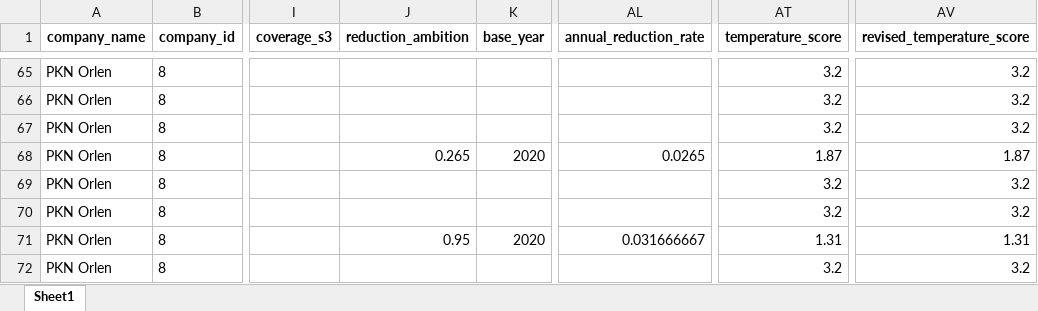
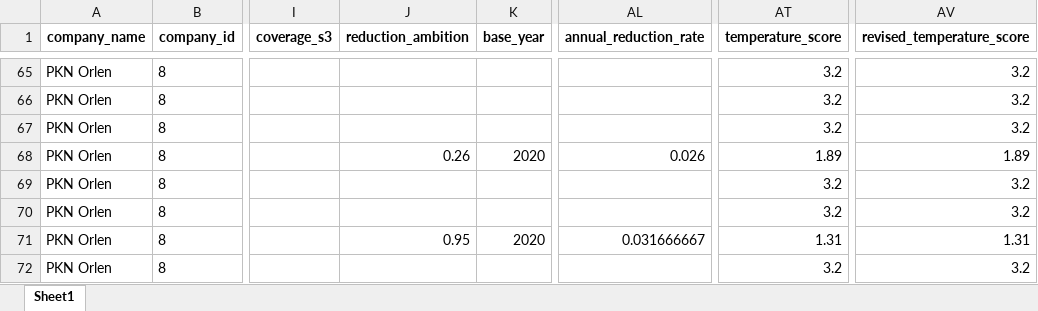
Before and after one commit to instrat-pl/temperature-scoring, an Excel workbook: data/clean/output_data.xlsx, sheet Sheet1, drawn as a sheet; only a part is shown, gaps mark what is left out; values as stored, in another font and other column widths than the file's, no borders; the diff names each change by its address in the sheet, - before the commit and + after, or states it on an @@ line.

Commit message:
Update results after aggregate Orlen's target changed

```diff
--- a/data/clean/output_data.xlsx (sheet Sheet1)
+++ b/data/clean/output_data.xlsx (sheet Sheet1)
-J68 (reduction_ambition): 0.265
+J68 (reduction_ambition): 0.26
-AL68 (annual_reduction_rate): 0.0265
+AL68 (annual_reduction_rate): 0.026
-AT68 (temperature_score): 1.87
+AT68 (temperature_score): 1.89
-AV68 (revised_temperature_score): 1.87
+AV68 (revised_temperature_score): 1.89
```
Also changed, not shown: data/clean/input_data.xlsx, data/clean/input_data_with_estimates.xlsx, 6 other files.
